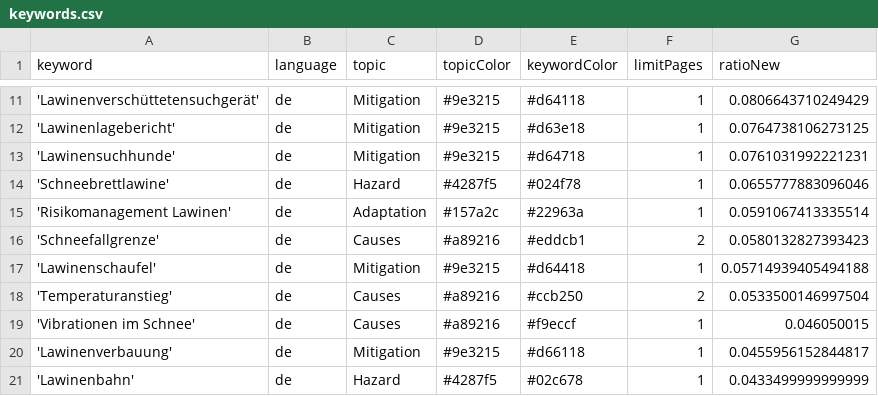
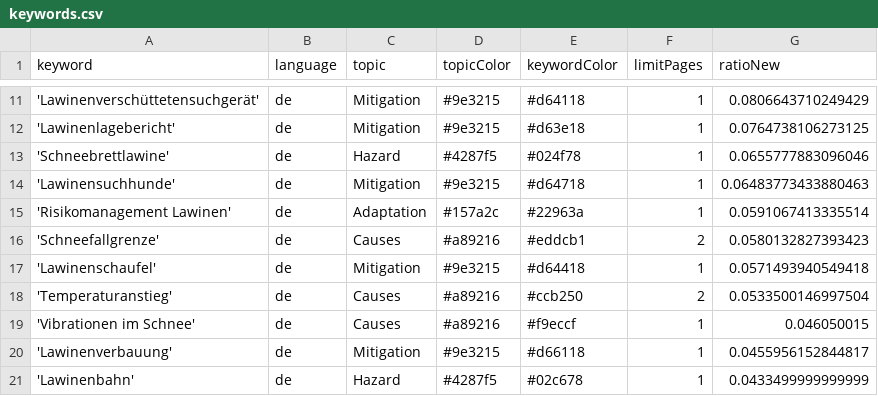
Before and after one commit to picawe-news/AvalancheIsComing, a CSV file: keywords.csv, drawn as a sheet; only a part is shown, gaps mark what is left out.

Commit message:
Commit from GitHub Actions (harvest:0.0)

```diff
--- a/keywords.csv
+++ b/keywords.csv
@@ -12,7 +12,7 @@ keyword,language,topic,topicColor,keywordColor,limitPages,ratioNew
 'Lawinenlagebericht',de,Mitigation,#9e3215,#d63e18,1,0.0764738106273125
-'Lawinensuchhunde',de,Mitigation,#9e3215,#d64718,1,0.0761031992221231
 'Schneebrettlawine',de,Hazard,#4287f5,#024f78,1,0.0655777883096046
+'Lawinensuchhunde',de,Mitigation,#9e3215,#d64718,1,0.06483773433880463
 'Risikomanagement Lawinen',de,Adaptation,#157a2c,#22963a,1,0.0591067413335514
 'Schneefallgrenze',de,Causes,#a89216,#eddcb1,2,0.0580132827393423
-'Lawinenschaufel',de,Mitigation,#9e3215,#d64418,1,0.05714939405494188
+'Lawinenschaufel',de,Mitigation,#9e3215,#d64418,1,0.0571493940549418
 'Temperaturanstieg',de,Causes,#a89216,#ccb250,2,0.0533500146997504
```
